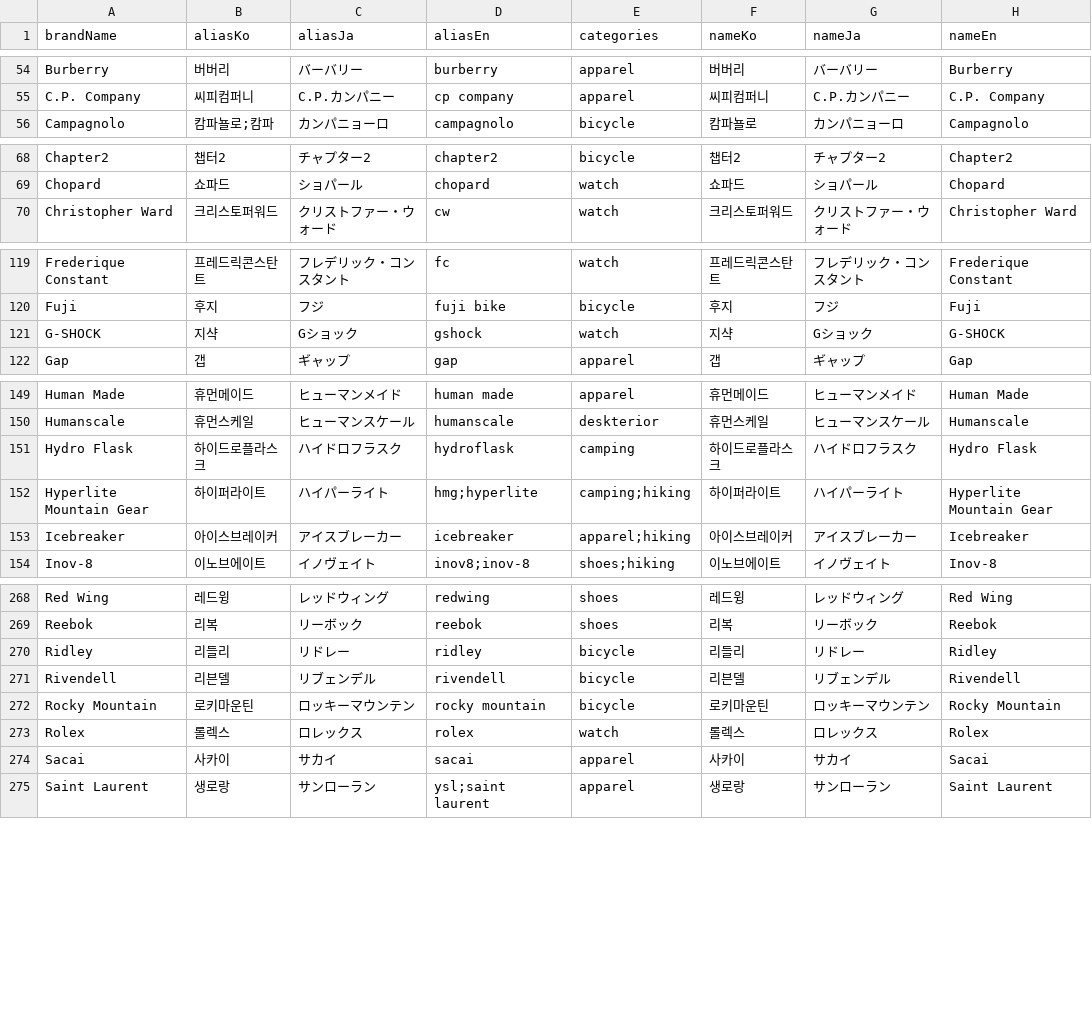
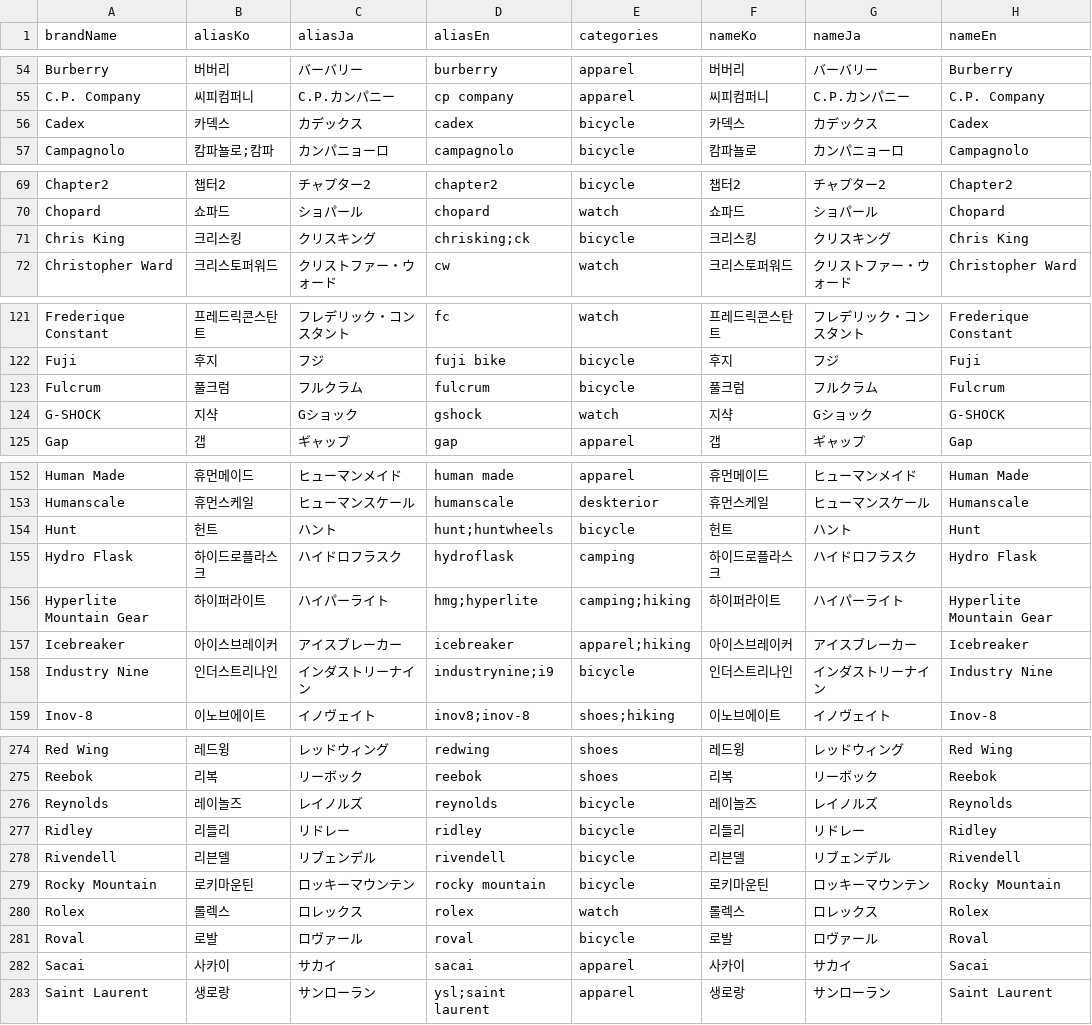
Before and after one commit to grapheople/my-heritage-web, a CSV file: prisma/brands.csv, drawn as a sheet; only a part is shown, gaps mark what is left out; the diff covers the shown part only; the diff names each change by its address in the sheet, - before the commit and + after, or states it on an @@ line.

```diff
--- a/prisma/brands.csv
+++ b/prisma/brands.csv
+row 56: Cadex | 카덱스 | カデックス | cadex | bicycle | 카덱스 | カデックス | Cadex
+row 71: Chris King | 크리스킹 | クリスキング | chrisking;ck | bicycle | 크리스킹 | クリスキング | Chris King
+row 123: Fulcrum | 풀크럼 | フルクラム | fulcrum | bicycle | 풀크럼 | フルクラム | Fulcrum
+row 154: Hunt | 헌트 | ハント | hunt;huntwheels | bicycle | 헌트 | ハント | Hunt
+row 158: Industry Nine | 인더스트리나인 | インダストリーナイン | industrynine;i9 | bicycle | 인더스트리나인 | インダストリーナイン | Industry Nine
+row 276: Reynolds | 레이놀즈 | レイノルズ | reynolds | bicycle | 레이놀즈 | レイノルズ | Reynolds
+row 281: Roval | 로발 | ロヴァール | roval | bicycle | 로발 | ロヴァール | Roval
```
Also changed, not shown: 3 added rows elsewhere in this file, 1 other file.
